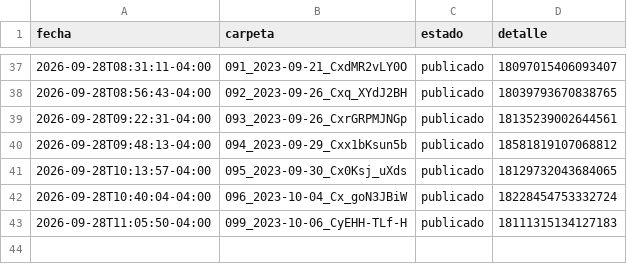
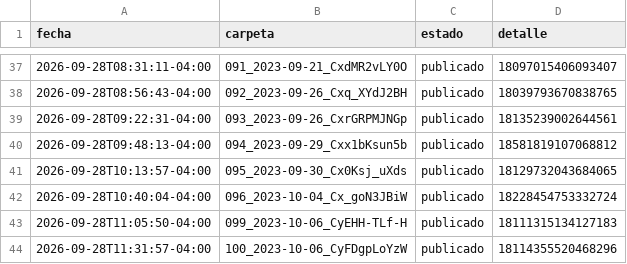
Before and after one commit to brolly30/hatico-reels, a CSV file: publicados.csv, drawn as a sheet; only a part is shown, gaps mark what is left out.

```diff
--- a/publicados.csv
+++ b/publicados.csv
@@ -43 +43,2 @@ fecha,carpeta,estado,detalle
 2026-09-28T11:05:50-04:00,099_2023-10-06_CyEHH-TLf-H,publicado,18111315134127183
+2026-09-28T11:31:57-04:00,100_2023-10-06_CyFDgpLoYzW,publicado,18114355520468296
```
